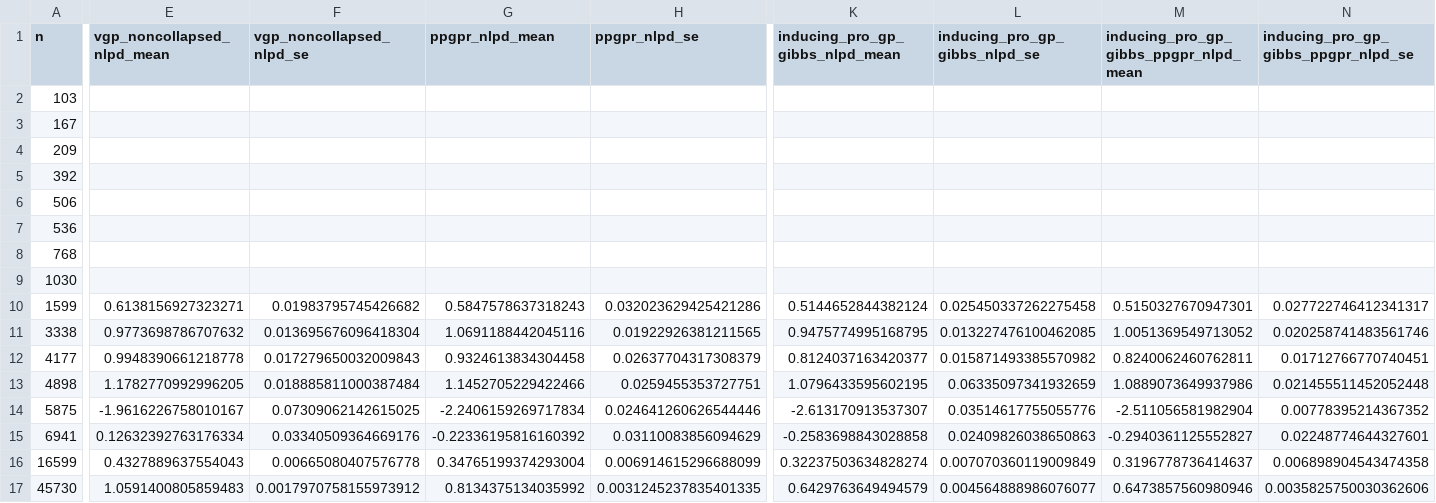
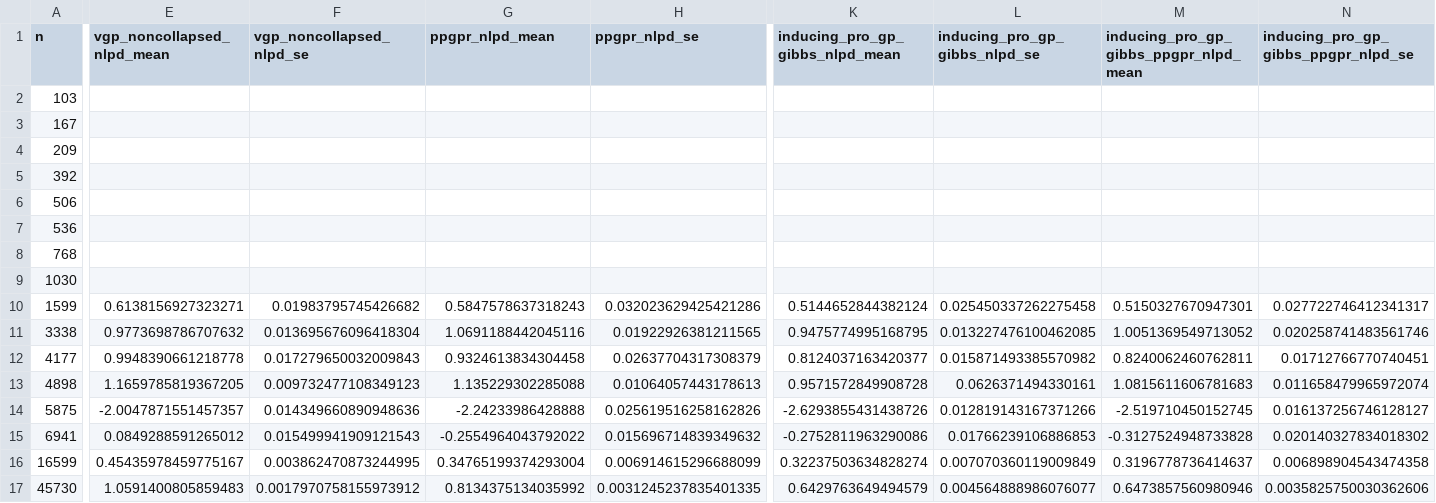
Before and after one commit to callum-kl/non-parametric-pro, a CSV file: experiments/uci/results/summary.csv, drawn as a sheet; only a part is shown, gaps mark what is left out; the diff names each change by its address in the sheet, - before the commit and + after, or states it on an @@ line.

```diff
--- a/experiments/uci/results/summary.csv
+++ b/experiments/uci/results/summary.csv
-E13 (vgp_noncollapsed_nlpd_mean): 1.1782770992996205
+E13 (vgp_noncollapsed_nlpd_mean): 1.1659785819367205
-F13 (vgp_noncollapsed_nlpd_se): 0.018885811000387484
+F13 (vgp_noncollapsed_nlpd_se): 0.009732477108349123
-G13 (ppgpr_nlpd_mean): 1.1452705229422466
+G13 (ppgpr_nlpd_mean): 1.135229302285088
-H13 (ppgpr_nlpd_se): 0.0259455353727751
+H13 (ppgpr_nlpd_se): 0.01064057443178613
-K13 (inducing_pro_gp_gibbs_nlpd_mean): 1.0796433595602195
+K13 (inducing_pro_gp_gibbs_nlpd_mean): 0.9571572849908728
-L13 (inducing_pro_gp_gibbs_nlpd_se): 0.06335097341932659
+L13 (inducing_pro_gp_gibbs_nlpd_se): 0.0626371494330161
-M13: 1.0889073649937986
+M13: 1.0815611606781683
-N13: 0.021455511452052448
+N13: 0.011658479965972074
-E14 (vgp_noncollapsed_nlpd_mean): -1.9616226758010167
+E14 (vgp_noncollapsed_nlpd_mean): -2.0047871551457357
-F14 (vgp_noncollapsed_nlpd_se): 0.07309062142615025
+F14 (vgp_noncollapsed_nlpd_se): 0.014349660890948636
-G14 (ppgpr_nlpd_mean): -2.2406159269717834
+G14 (ppgpr_nlpd_mean): -2.24233986428888
-H14 (ppgpr_nlpd_se): 0.024641260626544446
+H14 (ppgpr_nlpd_se): 0.025619516258162826
-K14 (inducing_pro_gp_gibbs_nlpd_mean): -2.613170913537307
+K14 (inducing_pro_gp_gibbs_nlpd_mean): -2.6293855431438726
-L14 (inducing_pro_gp_gibbs_nlpd_se): 0.03514617755055776
+L14 (inducing_pro_gp_gibbs_nlpd_se): 0.012819143167371266
-M14: -2.511056581982904
+M14: -2.519710450152745
-N14: 0.00778395214367352
+N14: 0.016137256746128127
-E15 (vgp_noncollapsed_nlpd_mean): 0.12632392763176334
+E15 (vgp_noncollapsed_nlpd_mean): 0.0849288591265012
-F15 (vgp_noncollapsed_nlpd_se): 0.03340509364669176
+F15 (vgp_noncollapsed_nlpd_se): 0.015499941909121543
-G15 (ppgpr_nlpd_mean): -0.22336195816160392
+G15 (ppgpr_nlpd_mean): -0.2554964043792022
-H15 (ppgpr_nlpd_se): 0.03110083856094629
+H15 (ppgpr_nlpd_se): 0.015696714839349632
-K15 (inducing_pro_gp_gibbs_nlpd_mean): -0.2583698843028858
+K15 (inducing_pro_gp_gibbs_nlpd_mean): -0.2752811963290086
-L15 (inducing_pro_gp_gibbs_nlpd_se): 0.02409826038650863
+L15 (inducing_pro_gp_gibbs_nlpd_se): 0.01766239106886853
-M15: -0.2940361125552827
+M15: -0.3127524948733828
-N15: 0.02248774644327601
+N15: 0.020140327834018302
-E16 (vgp_noncollapsed_nlpd_mean): 0.4327889637554043
+E16 (vgp_noncollapsed_nlpd_mean): 0.45435978459775167
-F16 (vgp_noncollapsed_nlpd_se): 0.00665080407576778
+F16 (vgp_noncollapsed_nlpd_se): 0.003862470873244995
```
